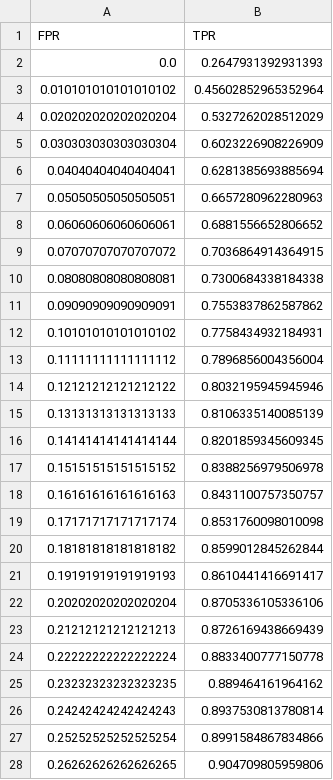
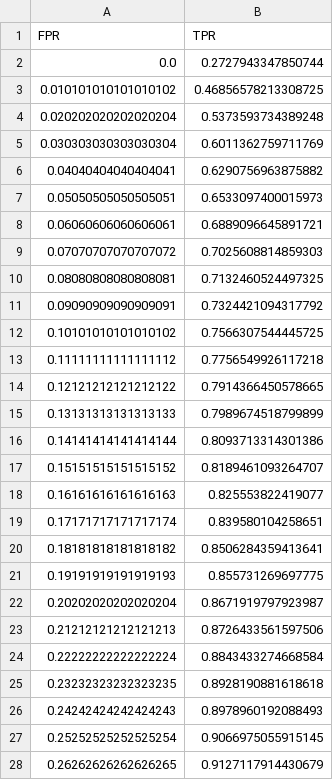
Before and after one commit to Neuroinformagician/MM_NMF, a CSV file: out/mean_roc_data_Logistic Regression.csv, drawn as a sheet; only a part is shown; the diff covers the shown part only.

```diff
--- a/out/mean_roc_data_Logistic Regression.csv
+++ b/out/mean_roc_data_Logistic Regression.csv
@@ -1,28 +1,28 @@
 FPR,TPR
-0.0,0.2647931392931393
-0.010101010101010102,0.45602852965352964
-0.020202020202020204,0.5327262028512029
-0.030303030303030304,0.6023226908226909
-0.04040404040404041,0.6281385693885694
-0.05050505050505051,0.6657280962280963
-0.06060606060606061,0.6881556652806652
-0.07070707070707072,0.7036864914364915
-0.08080808080808081,0.7300684338184338
-0.09090909090909091,0.7553837862587862
-0.10101010101010102,0.7758434932184931
-0.11111111111111112,0.7896856004356004
-0.12121212121212122,0.8032195945945946
-0.13131313131313133,0.8106335140085139
-0.14141414141414144,0.8201859345609345
-0.15151515151515152,0.8388256979506978
-0.16161616161616163,0.8431100757350757
-0.17171717171717174,0.8531760098010098
-0.18181818181818182,0.8599012845262844
-0.19191919191919193,0.8610441416691417
-0.20202020202020204,0.8705336105336106
-0.21212121212121213,0.8726169438669439
-0.22222222222222224,0.8833400777150778
-0.23232323232323235,0.889464161964162
-0.24242424242424243,0.8937530813780814
-0.25252525252525254,0.8991584867834866
-0.26262626262626265,0.904709805959806
+0.0,0.2727943347850744
+0.010101010101010102,0.46856578213308725
+0.020202020202020204,0.5373593734389248
+0.030303030303030304,0.6011362759711769
+0.04040404040404041,0.6290756963875882
+0.05050505050505051,0.6533097400015973
+0.06060606060606061,0.6889096645891721
+0.07070707070707072,0.7025608814859303
+0.08080808080808081,0.7132460524497325
+0.09090909090909091,0.7324421094317792
+0.10101010101010102,0.7566307544445725
+0.11111111111111112,0.7756549926117218
+0.12121212121212122,0.7914366450578665
+0.13131313131313133,0.7989674518799899
+0.14141414141414144,0.8093713314301386
+0.15151515151515152,0.8189461093264707
+0.16161616161616163,0.825553822419077
+0.17171717171717174,0.839580104258651
+0.18181818181818182,0.8506284359413641
+0.19191919191919193,0.855731269697775
+0.20202020202020204,0.8671919797923987
+0.21212121212121213,0.8726433561597506
+0.22222222222222224,0.8843433274668584
+0.23232323232323235,0.8928190881618618
+0.24242424242424243,0.8978960192088493
+0.25252525252525254,0.9066975055915145
+0.26262626262626265,0.9127117914430679
```
Also changed, not shown: 64 edited cells elsewhere in this file, out/mean_roc_data_Naive Bayes.csv, out/mean_roc_data_Random Forest.csv, 16 other files.
